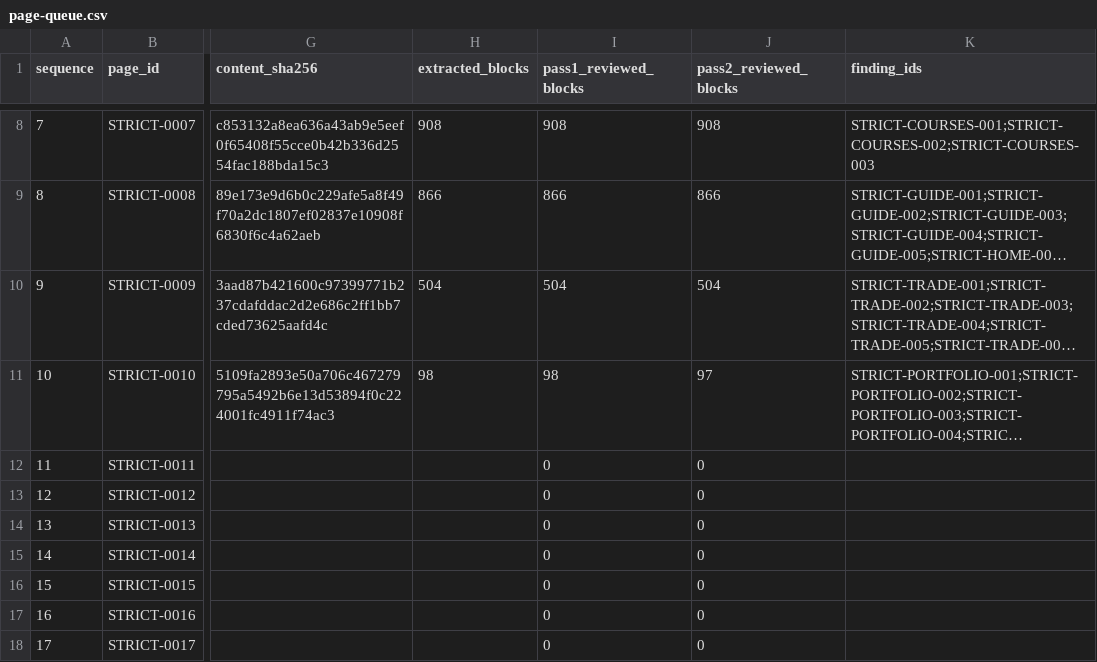
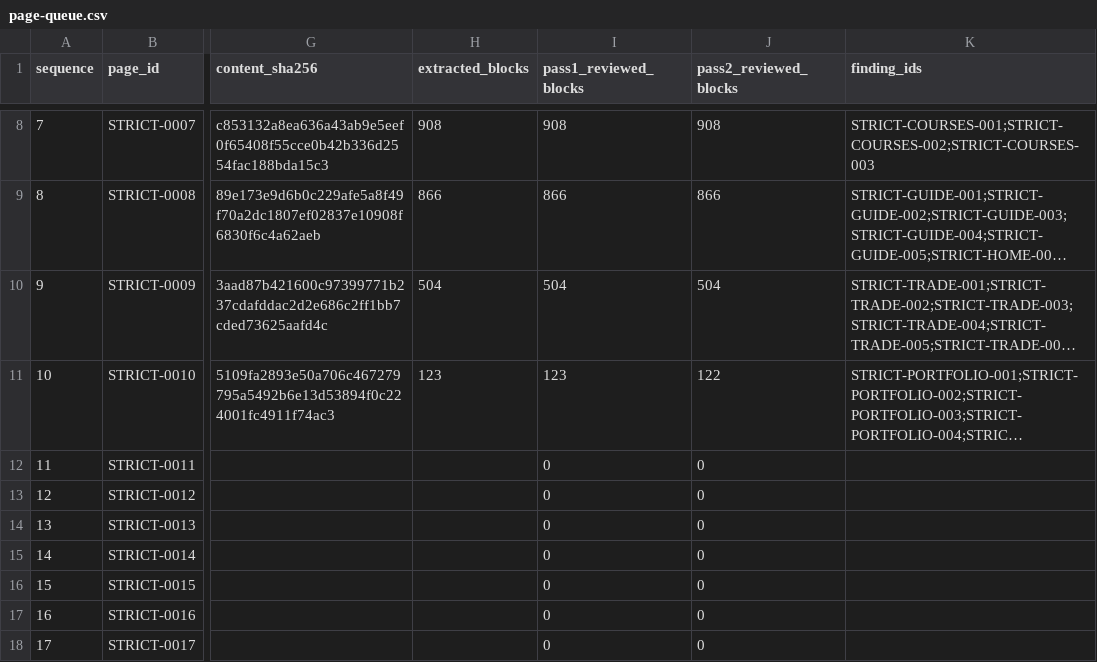
Before and after one commit to anugaweerasinghe1-del/trading101, a CSV file: docs/audits/issue-430/sequential-2026-11-16/page-queue.csv, drawn as a sheet; only a part is shown, gaps mark what is left out; long unchanged cells end in …; the diff names each change by its address in the sheet, - before the commit and + after, or states it on an @@ line.

Commit message:
Record Portfolio conditional error and shared-content reconciliation

```diff
--- a/docs/audits/issue-430/sequential-2026-11-16/page-queue.csv
+++ b/docs/audits/issue-430/sequential-2026-11-16/page-queue.csv
-H11 (extracted_blocks): 98
+H11 (extracted_blocks): 123
-I11 (pass1_reviewed_blocks): 98
+I11 (pass1_reviewed_blocks): 123
-J11 (pass2_reviewed_blocks): 97
+J11 (pass2_reviewed_blocks): 122
```
Also changed, not shown: 6 other files.
